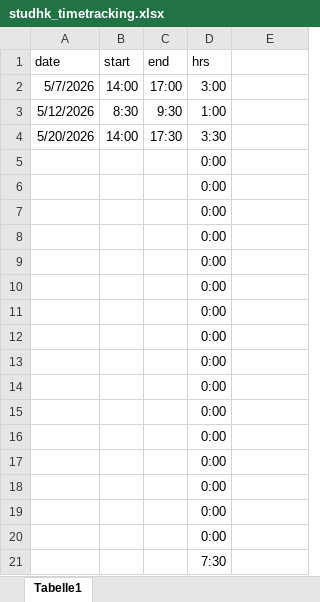
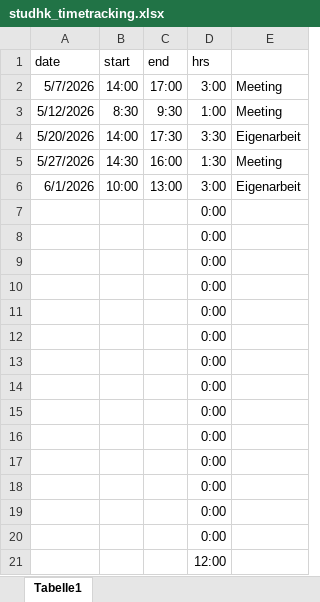
Before and after one commit to stephanform/reveald, an Excel workbook: docs/management/studhk/studhk_timetracking.xlsx, sheet Tabelle1, drawn as a sheet; values as stored, in another font and other column widths than the file's, no borders; removed rows and columns are numbered as before the commit, all else as after; the diff names each change by its address in the sheet, - before the commit and + after, or states it on an @@ line.

```diff
--- a/docs/management/studhk/studhk_timetracking.xlsx (sheet Tabelle1)
+++ b/docs/management/studhk/studhk_timetracking.xlsx (sheet Tabelle1)
-E2:E3: (empty)
+E2:E3: Meeting
-E4: (empty)
+E4: Eigenarbeit
+row 5: 5/27/2026 | 14:30 | 16:00 | 1:30 | Meeting
+row 6: 6/1/2026 | 10:00 | 13:00 | 3:00 | Eigenarbeit
-D21 (hrs): 0:00
+D21 (hrs): 12:00
-row 20:  |  |  | 0:00
-row 21:  |  |  | 7:30
```
Also changed, not shown: formulas that keep their value, 2 other files.
